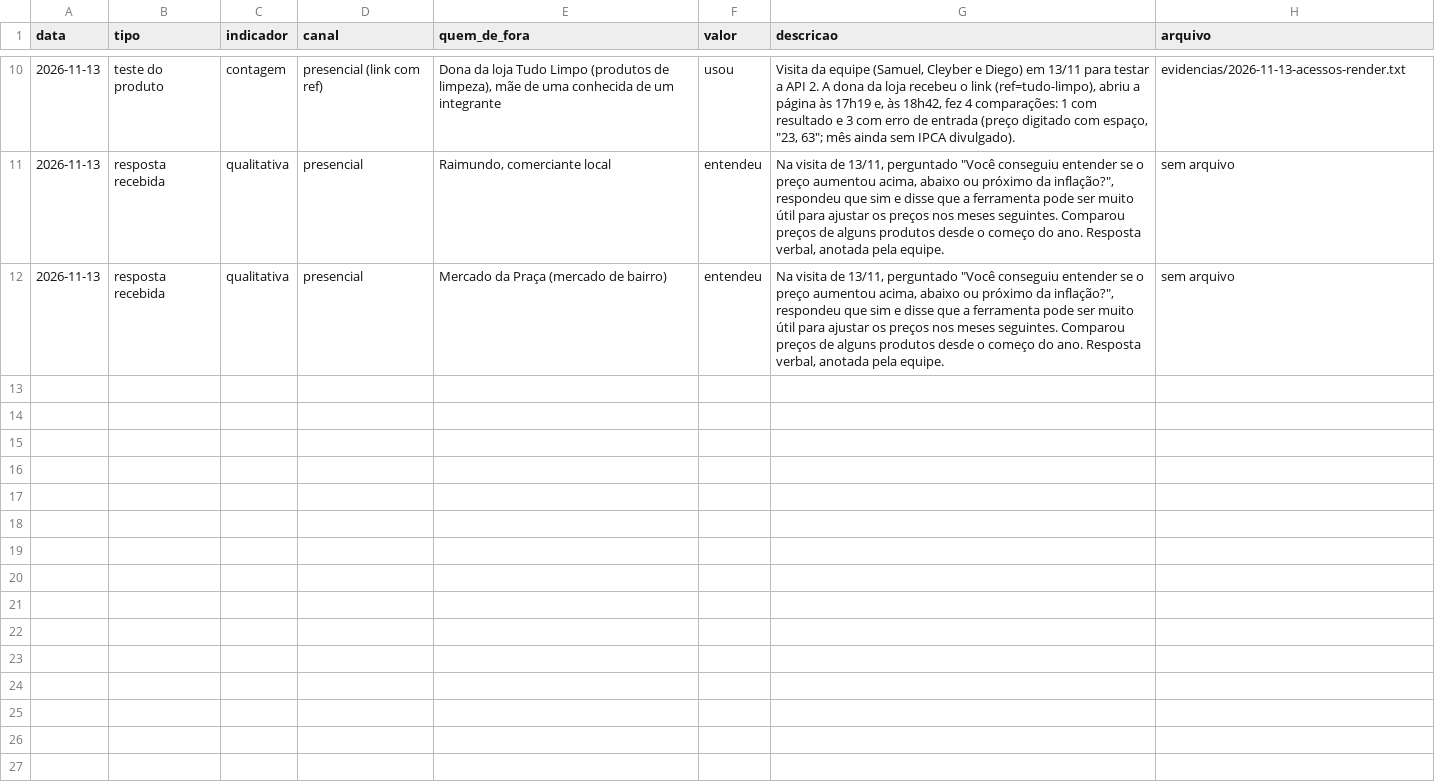
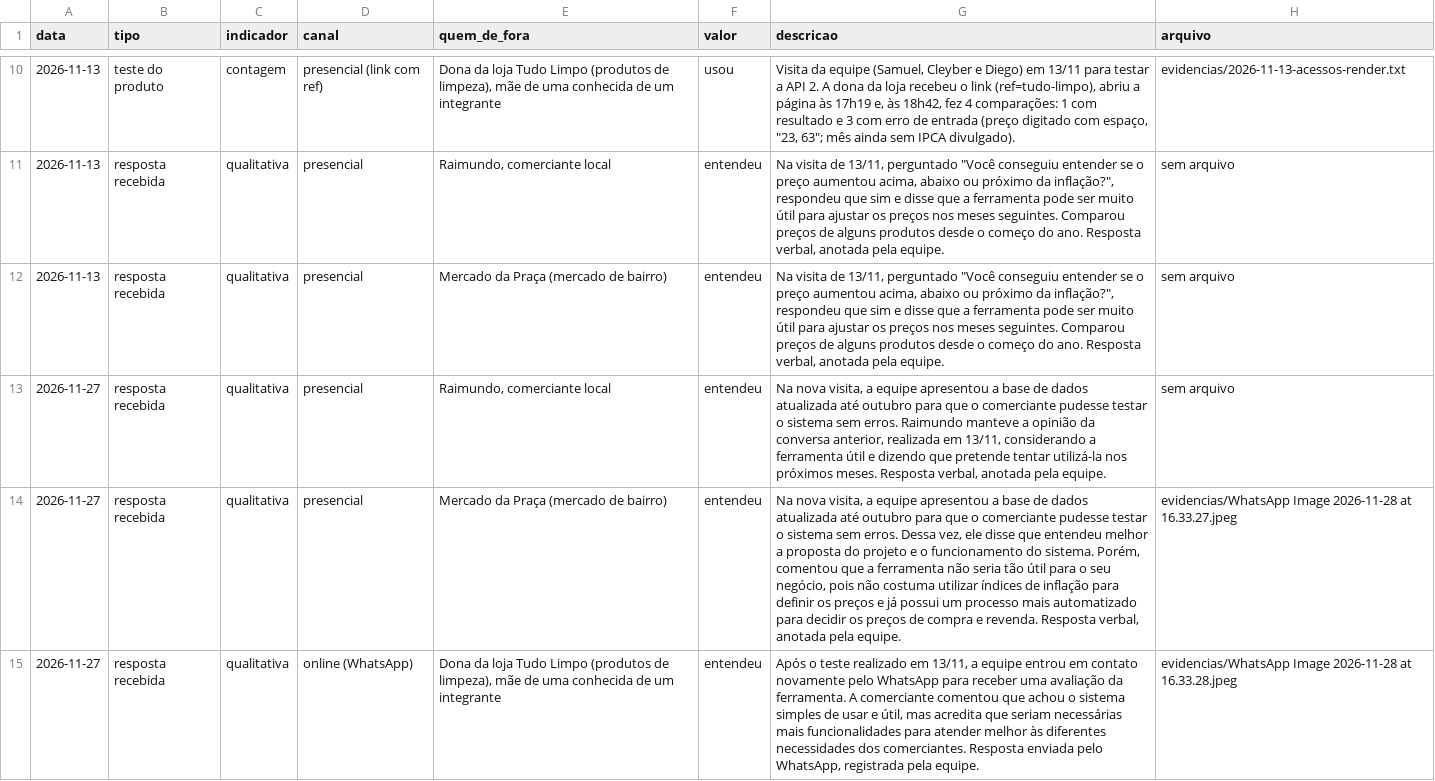
Before and after one commit to FCleyber/ExtensaoAPI, a CSV file: evidencias.csv, drawn as a sheet; only a part is shown, gaps mark what is left out; the diff names each change by its address in the sheet, - before the commit and + after, or states it on an @@ line.

Commit message:
Add new responses from visits on 2026-11-27

```diff
--- a/evidencias.csv
+++ b/evidencias.csv
+row 13: 2026-11-27 | resposta recebida | qualitativa | presencial | Raimundo, comerciante local | entendeu | Na nova visita, a equipe apresentou a base de dados atualizada até outubro para que o comerciante pudesse testar o sistema sem erros. Raimundo manteve a opinião da conversa anterior, realizada em 13/11, considerando a ferramenta útil e dizendo que pretende tentar utilizá-la nos próximos meses. Resposta verbal, anotada pela equipe. | sem arquivo
+row 14: 2026-11-27 | resposta recebida | qualitativa | presencial | Mercado da Praça (mercado de bairro) | entendeu | Na nova visita, a equipe apresentou a base de dados atualizada até outubro para que o comerciante pudesse testar o sistema sem erros. Dessa vez, ele disse que entendeu melhor a proposta do projeto e o funcionamento do sistema. Porém, comentou que a ferramenta não seria tão útil para o seu negócio, pois não costuma utilizar índices de inflação para definir os preços e já possui um processo mais automatizado para decidir os preços de compra e revenda. Resposta verbal, anotada pela equipe. | evidencias/WhatsApp Image 2026-11-28 at 16.33.27.jpeg
+row 15: 2026-11-27 | resposta recebida | qualitativa | online (WhatsApp) | Dona da loja Tudo Limpo (produtos de limpeza), mãe de uma conhecida de um integrante | entendeu | Após o teste realizado em 13/11, a equipe entrou em contato novamente pelo WhatsApp para receber uma avaliação da ferramenta. A comerciante comentou que achou o sistema simples de usar e útil, mas acredita que seriam necessárias mais funcionalidades para atender melhor às diferentes necessidades dos comerciantes. Resposta enviada pelo WhatsApp, registrada pela equipe. | evidencias/WhatsApp Image 2026-11-28 at 16.33.28.jpeg
```
